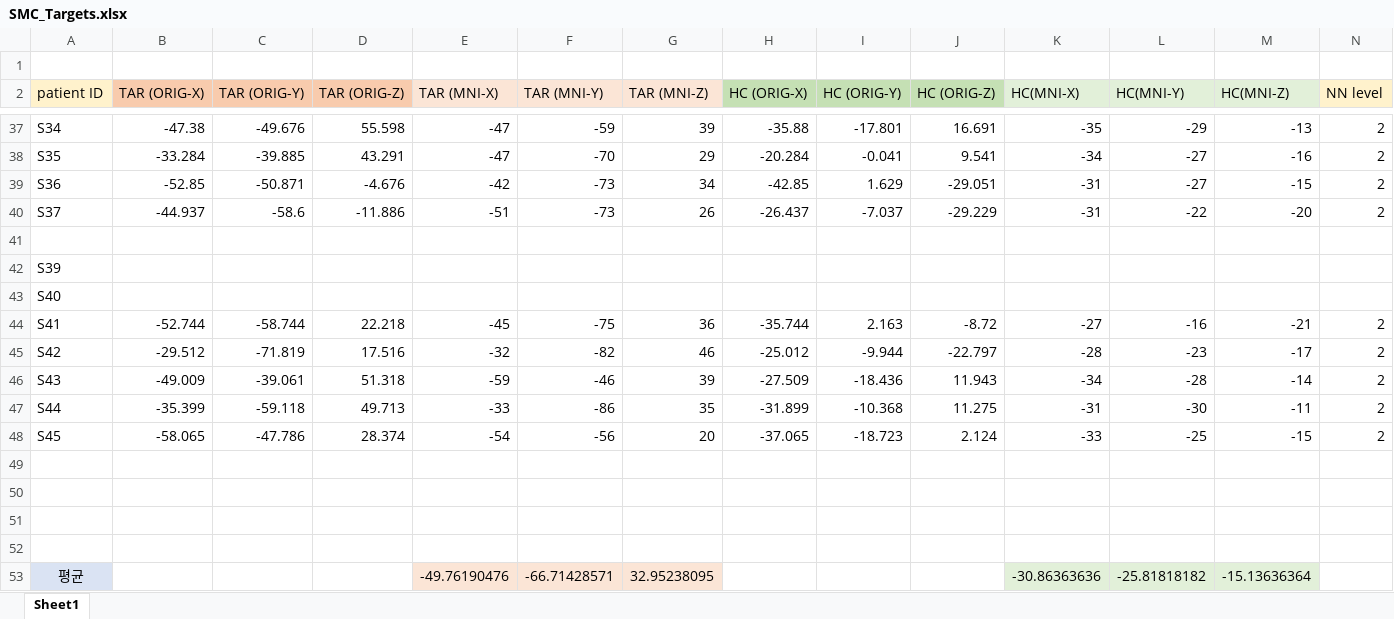
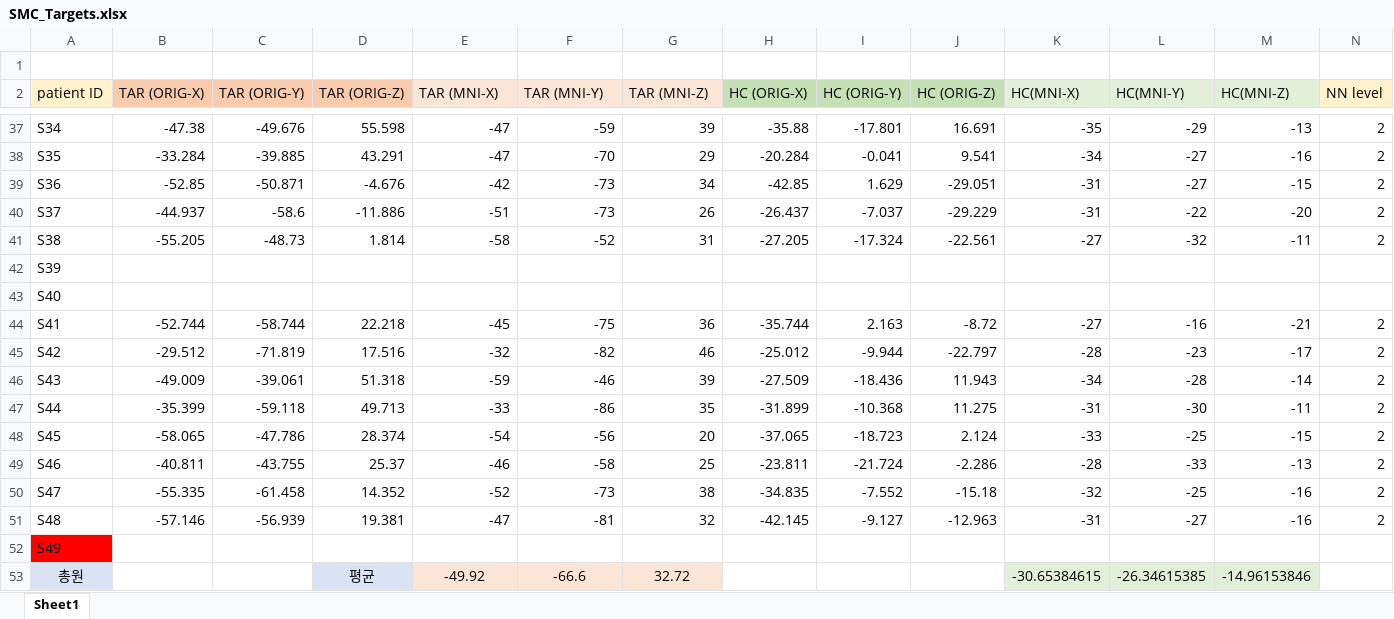
Before and after one commit to psb629/labs, an Excel workbook: Samsung_Hospital/SMC_Targets.xlsx, sheet Sheet1, drawn as a sheet; only a part is shown, gaps mark what is left out; values as stored, in another font and other column widths than the file's, no borders; removed rows and columns are numbered as before the commit, all else as after; rows hold the shown columns only; the diff names each change by its address in the sheet, - before the commit and + after, or states it on an @@ line.

```diff
--- a/Samsung_Hospital/SMC_Targets.xlsx (sheet Sheet1)
+++ b/Samsung_Hospital/SMC_Targets.xlsx (sheet Sheet1)
-row 41: (empty)
+row 41: S38 | -55.205 | -48.73 | 1.814 | -58 | -52 | 31 | -27.205 | -17.324 | -22.561 | -27 | -32 | -11 | 2
-row 49: (empty)
+row 49: S46 | -40.811 | -43.755 | 25.37 | -46 | -58 | 25 | -23.811 | -21.724 | -2.286 | -28 | -33 | -13 | 2
-row 50: (empty)
+row 50: S47 | -55.335 | -61.458 | 14.352 | -52 | -73 | 38 | -34.835 | -7.552 | -15.18 | -32 | -25 | -16 | 2
-row 51: (empty)
+row 51: S48 | -57.146 | -56.939 | 19.381 | -47 | -81 | 32 | -42.145 | -9.127 | -12.963 | -31 | -27 | -16 | 2
-A52 (patient ID): (empty)
+A52 (patient ID): S49
-A52 fill: none
+A52 fill: #FF0000
-row 53: 평균 |  |  |  | -49.76190476 | -66.71428571 | 32.95238095 |  |  |  | -30.86363636 | -25.81818182 | -15.13636364
+row 53: 총원 |  |  | 평균 | -49.92 | -66.6 | 32.72 |  |  |  | -30.65384615 | -26.34615385 | -14.96153846
```
Also changed, not shown: 8 other files.
